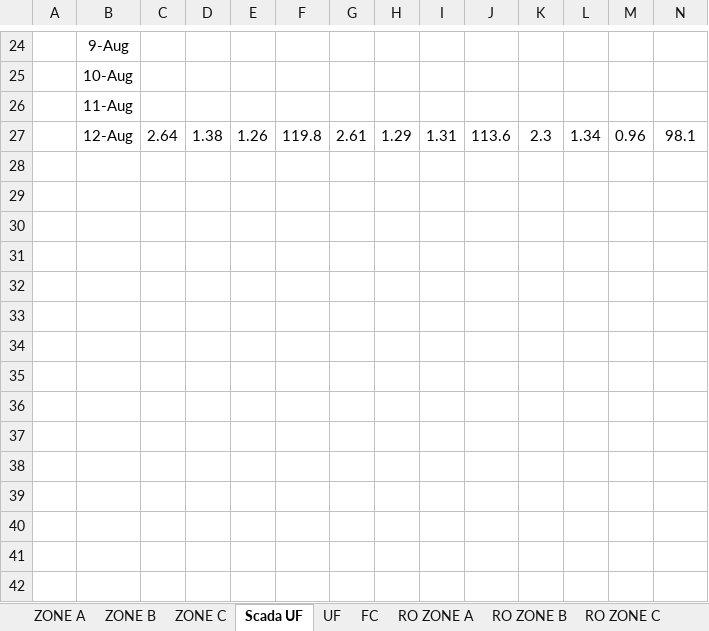
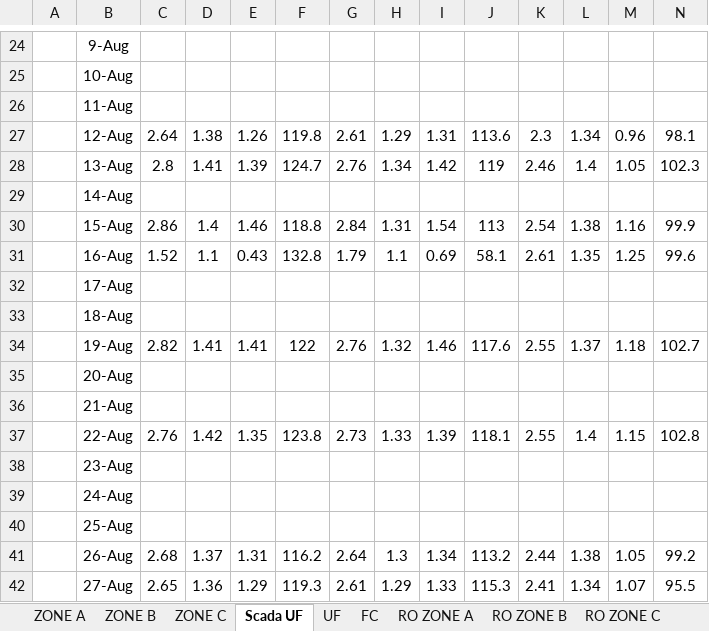
Before and after one commit to Ait-Omar/dashbord_dessalement, an Excel workbook: Suivi contrôle qualité d'eau de dessalement ESLI.xlsx, sheet Scada UF, drawn as a sheet; only a part is shown, gaps mark what is left out; values as stored, in another font and other column widths than the file's, no borders; charts and pictures not drawn; rows hold the shown columns only; the diff names each change by its address in the sheet, - before the commit and + after, or states it on an @@ line.

```diff
--- a/Suivi contrôle qualité d'eau de dessalement ESLI.xlsx (sheet Scada UF)
+++ b/Suivi contrôle qualité d'eau de dessalement ESLI.xlsx (sheet Scada UF)
+row 28:  | 13-Aug | 2.8 | 1.41 | 1.39 | 124.7 | 2.76 | 1.34 | 1.42 | 119 | 2.46 | 1.4 | 1.05 | 102.3
+row 29:  | 14-Aug
+row 30:  | 15-Aug | 2.86 | 1.4 | 1.46 | 118.8 | 2.84 | 1.31 | 1.54 | 113 | 2.54 | 1.38 | 1.16 | 99.9
+row 31:  | 16-Aug | 1.52 | 1.1 | 0.43 | 132.8 | 1.79 | 1.1 | 0.69 | 58.1 | 2.61 | 1.35 | 1.25 | 99.6
+row 32:  | 17-Aug
+row 33:  | 18-Aug
+row 34:  | 19-Aug | 2.82 | 1.41 | 1.41 | 122 | 2.76 | 1.32 | 1.46 | 117.6 | 2.55 | 1.37 | 1.18 | 102.7
+row 35:  | 20-Aug
+row 36:  | 21-Aug
+row 37:  | 22-Aug | 2.76 | 1.42 | 1.35 | 123.8 | 2.73 | 1.33 | 1.39 | 118.1 | 2.55 | 1.4 | 1.15 | 102.8
+row 38:  | 23-Aug
+row 39:  | 24-Aug
+row 40:  | 25-Aug
+row 41:  | 26-Aug | 2.68 | 1.37 | 1.31 | 116.2 | 2.64 | 1.3 | 1.34 | 113.2 | 2.44 | 1.38 | 1.05 | 99.2
+row 42:  | 27-Aug | 2.65 | 1.36 | 1.29 | 119.3 | 2.61 | 1.29 | 1.33 | 115.3 | 2.41 | 1.34 | 1.07 | 95.5
```
Also changed, not shown: sheet UF, sheet ZONE C, sheet ZONE B, sheet ZONE A, sheet RO ZONE A, sheet RO ZONE B, 2 more sheets, formulas that keep their value, 6 other files.
